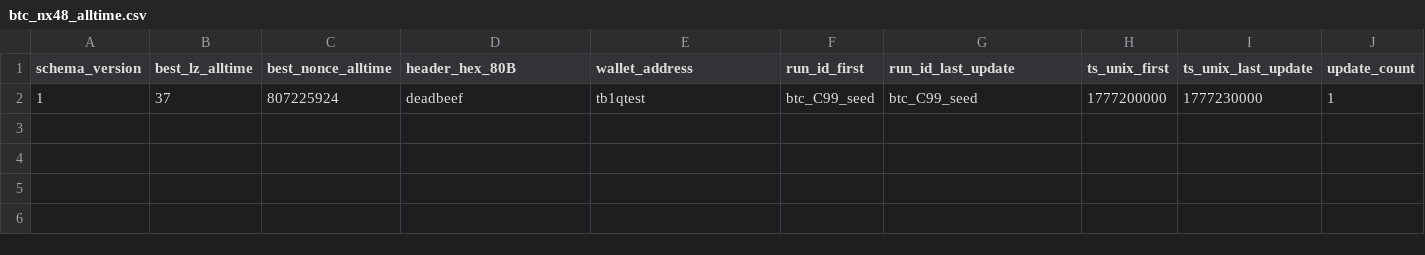
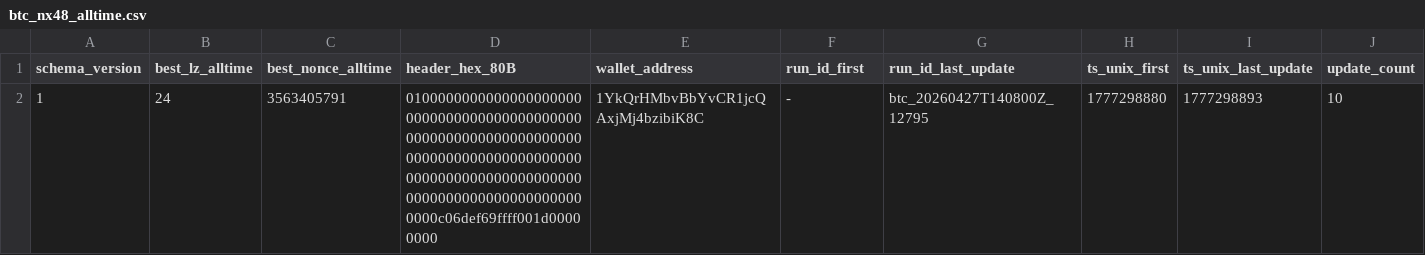
Before and after one commit to vgacofc/lumvorax2, a CSV file: src/advanced_calculations/bitcoin_quantum_mining/config/btc_nx48_alltime.csv, drawn as a sheet.

```diff
--- a/src/advanced_calculations/bitcoin_quantum_mining/config/btc_nx48_alltime.csv
+++ b/src/advanced_calculations/bitcoin_quantum_mining/config/btc_nx48_alltime.csv
@@ -1,2 +1,2 @@
 schema_version,best_lz_alltime,best_nonce_alltime,header_hex_80B,wallet_address,run_id_first,run_id_last_update,ts_unix_first,ts_unix_last_update,update_count
-1,37,807225924,deadbeef,tb1qtest,btc_C99_seed,btc_C99_seed,1777200000,1777230000,1
+1,24,3563405791,0100000000000000000000000000000000000000000000000000000000000000000000000000000000000000000000000000000000000000000000000000000000000000c06def69ffff001d00000000,1YkQrHMbvBbYvCR1jcQAxjMj4bzibiK8C,-,btc_20260427T140800Z_12795,1777298880,1777298893,10
```
Also changed, not shown: src/advanced_calculations/bitcoin_quantum_mining/config/btc_nx48_last.csv, 18 other files.
